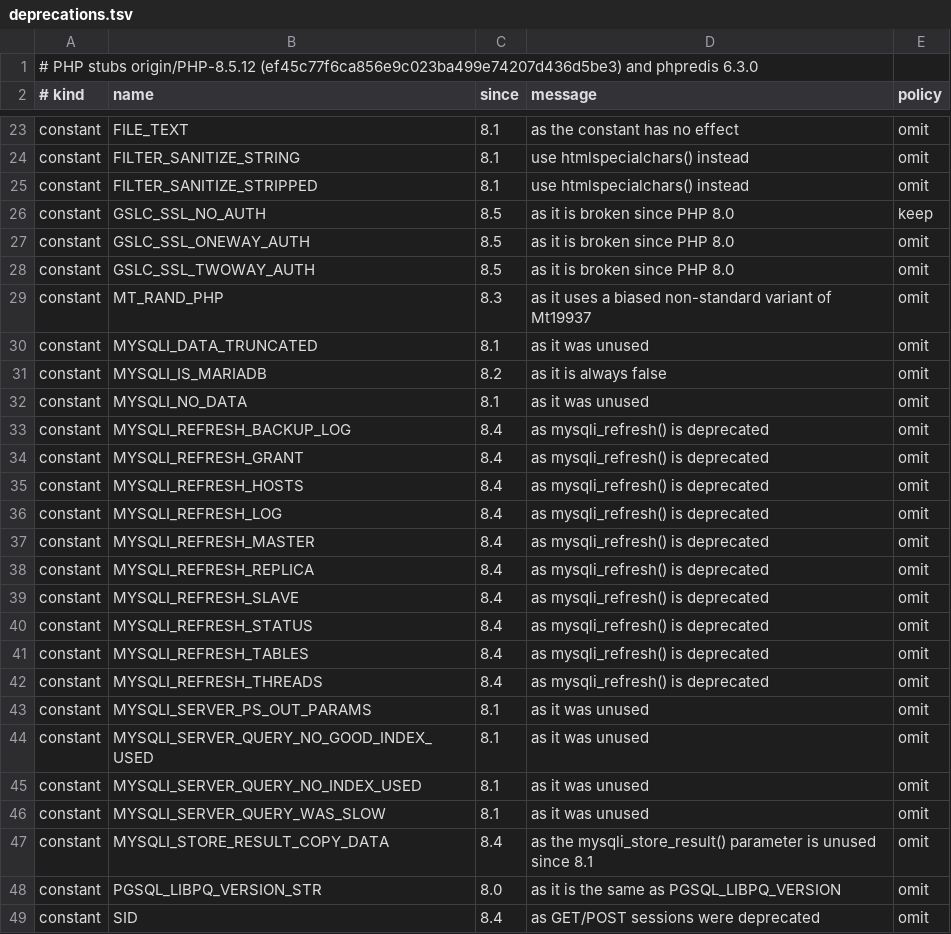
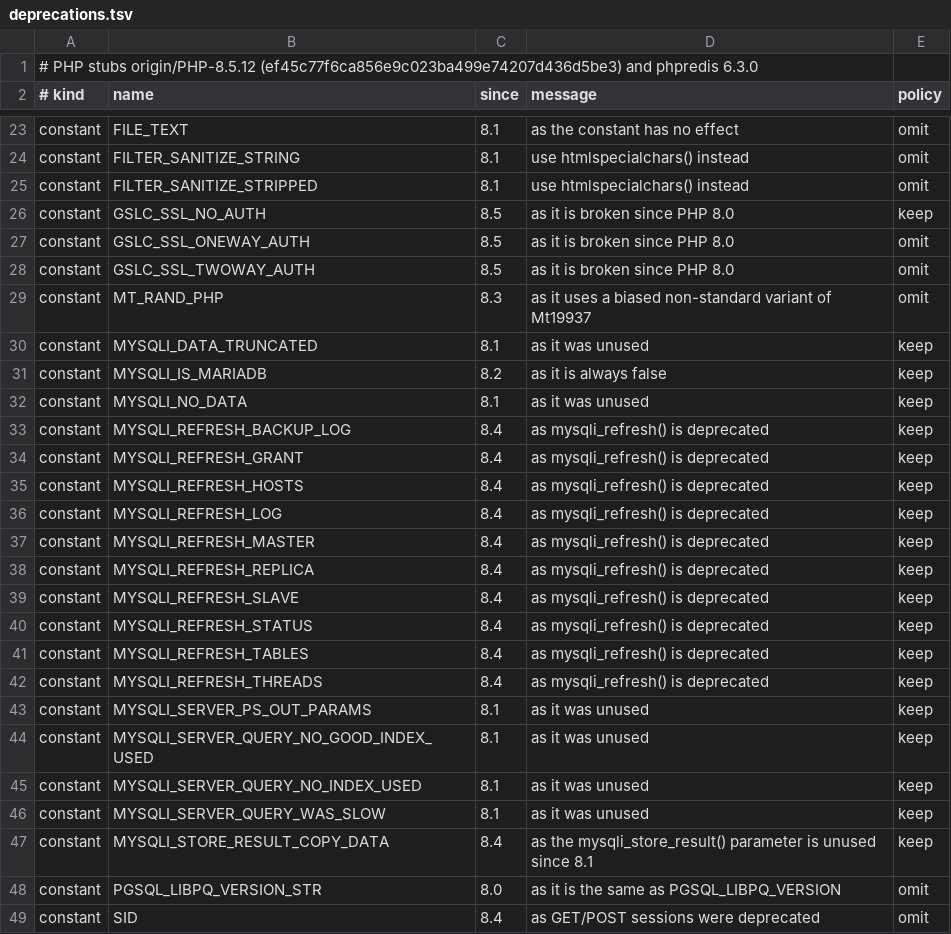
Before and after one commit to GijsRommers/Phera, a TSV file: crates/source/data/deprecations.tsv, drawn as a sheet; only a part is shown, gaps mark what is left out.

```diff
--- a/crates/source/data/deprecations.tsv
+++ b/crates/source/data/deprecations.tsv
@@ -29,20 +29,20 @@ constant	GSLC_SSL_TWOWAY_AUTH	8.5	as it is broken since PHP 8.0	omit
 constant	MT_RAND_PHP	8.3	as it uses a biased non-standard variant of Mt19937	omit
-constant	MYSQLI_DATA_TRUNCATED	8.1	as it was unused	omit
-constant	MYSQLI_IS_MARIADB	8.2	as it is always false	omit
-constant	MYSQLI_NO_DATA	8.1	as it was unused	omit
-constant	MYSQLI_REFRESH_BACKUP_LOG	8.4	as mysqli_refresh() is deprecated	omit
-constant	MYSQLI_REFRESH_GRANT	8.4	as mysqli_refresh() is deprecated	omit
-constant	MYSQLI_REFRESH_HOSTS	8.4	as mysqli_refresh() is deprecated	omit
-constant	MYSQLI_REFRESH_LOG	8.4	as mysqli_refresh() is deprecated	omit
-constant	MYSQLI_REFRESH_MASTER	8.4	as mysqli_refresh() is deprecated	omit
-constant	MYSQLI_REFRESH_REPLICA	8.4	as mysqli_refresh() is deprecated	omit
-constant	MYSQLI_REFRESH_SLAVE	8.4	as mysqli_refresh() is deprecated	omit
-constant	MYSQLI_REFRESH_STATUS	8.4	as mysqli_refresh() is deprecated	omit
-constant	MYSQLI_REFRESH_TABLES	8.4	as mysqli_refresh() is deprecated	omit
-constant	MYSQLI_REFRESH_THREADS	8.4	as mysqli_refresh() is deprecated	omit
-constant	MYSQLI_SERVER_PS_OUT_PARAMS	8.1	as it was unused	omit
-constant	MYSQLI_SERVER_QUERY_NO_GOOD_INDEX_USED	8.1	as it was unused	omit
-constant	MYSQLI_SERVER_QUERY_NO_INDEX_USED	8.1	as it was unused	omit
-constant	MYSQLI_SERVER_QUERY_WAS_SLOW	8.1	as it was unused	omit
-constant	MYSQLI_STORE_RESULT_COPY_DATA	8.4	as the mysqli_store_result() parameter is unused since 8.1	omit
+constant	MYSQLI_DATA_TRUNCATED	8.1	as it was unused	keep
+constant	MYSQLI_IS_MARIADB	8.2	as it is always false	keep
+constant	MYSQLI_NO_DATA	8.1	as it was unused	keep
+constant	MYSQLI_REFRESH_BACKUP_LOG	8.4	as mysqli_refresh() is deprecated	keep
+constant	MYSQLI_REFRESH_GRANT	8.4	as mysqli_refresh() is deprecated	keep
+constant	MYSQLI_REFRESH_HOSTS	8.4	as mysqli_refresh() is deprecated	keep
+constant	MYSQLI_REFRESH_LOG	8.4	as mysqli_refresh() is deprecated	keep
+constant	MYSQLI_REFRESH_MASTER	8.4	as mysqli_refresh() is deprecated	keep
+constant	MYSQLI_REFRESH_REPLICA	8.4	as mysqli_refresh() is deprecated	keep
+constant	MYSQLI_REFRESH_SLAVE	8.4	as mysqli_refresh() is deprecated	keep
+constant	MYSQLI_REFRESH_STATUS	8.4	as mysqli_refresh() is deprecated	keep
+constant	MYSQLI_REFRESH_TABLES	8.4	as mysqli_refresh() is deprecated	keep
+constant	MYSQLI_REFRESH_THREADS	8.4	as mysqli_refresh() is deprecated	keep
+constant	MYSQLI_SERVER_PS_OUT_PARAMS	8.1	as it was unused	keep
+constant	MYSQLI_SERVER_QUERY_NO_GOOD_INDEX_USED	8.1	as it was unused	keep
+constant	MYSQLI_SERVER_QUERY_NO_INDEX_USED	8.1	as it was unused	keep
+constant	MYSQLI_SERVER_QUERY_WAS_SLOW	8.1	as it was unused	keep
+constant	MYSQLI_STORE_RESULT_COPY_DATA	8.4	as the mysqli_store_result() parameter is unused since 8.1	keep
 constant	PGSQL_LIBPQ_VERSION_STR	8.0	as it is the same as PGSQL_LIBPQ_VERSION	omit
```
Also changed, not shown: 29 other files.
